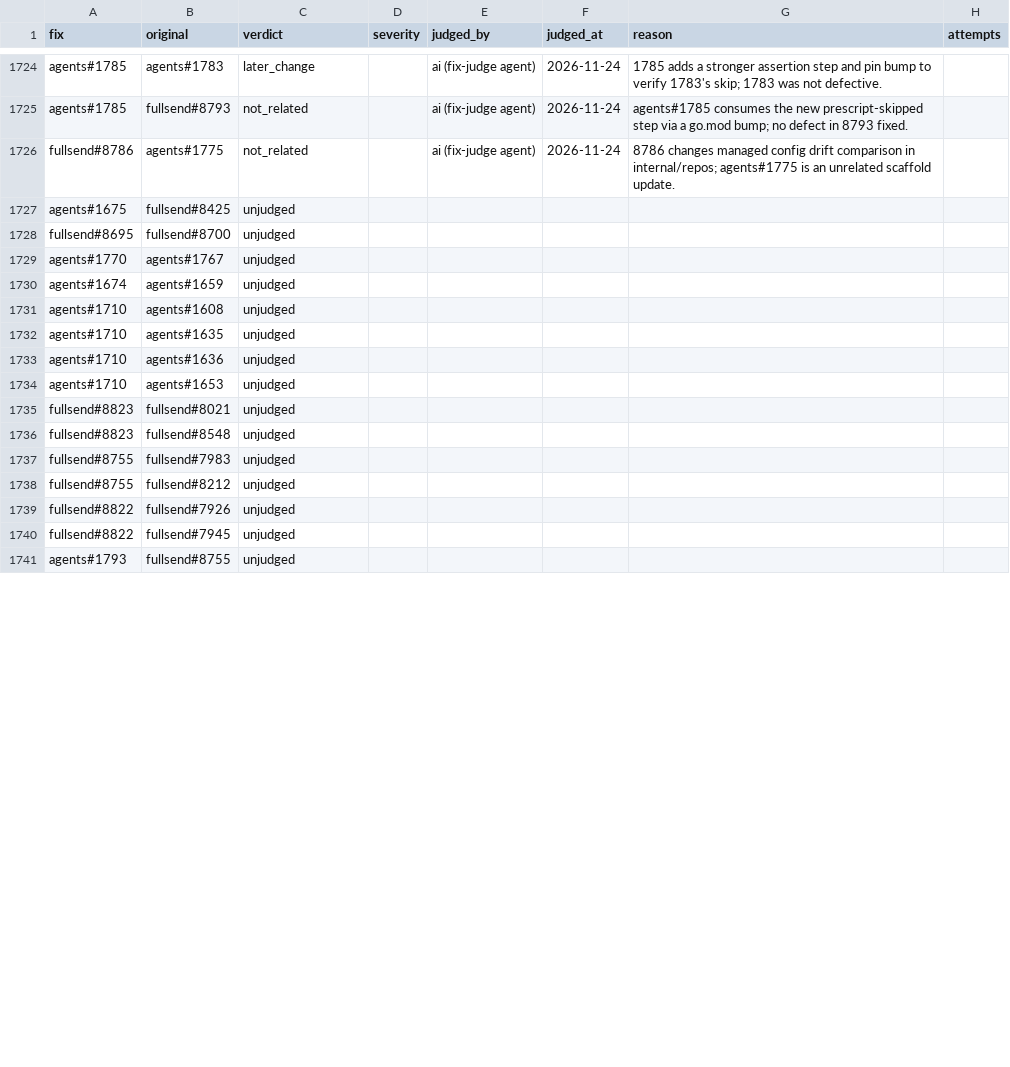
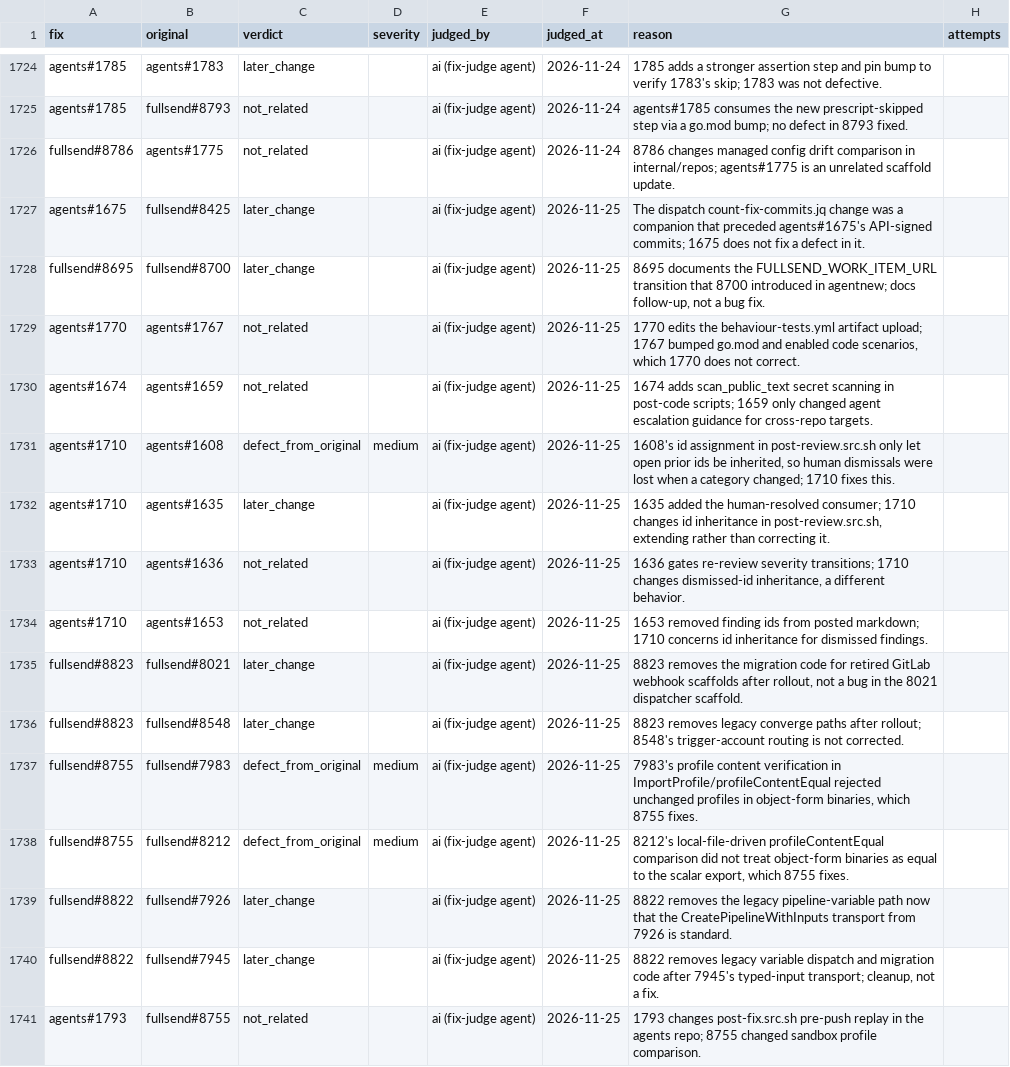
Before and after one commit to fullsend-ai/metrics, a CSV file: docs/fix-judgments.csv, drawn as a sheet; only a part is shown, gaps mark what is left out; the diff covers the shown part only.

```diff
--- a/docs/fix-judgments.csv
+++ b/docs/fix-judgments.csv
@@ -1726,16 +1726,16 @@ agents#1785,fullsend#8793,not_related,,ai (fix-judge agent),2026-11-24,agents#17
 fullsend#8786,agents#1775,not_related,,ai (fix-judge agent),2026-11-24,8786 changes managed config drift comparison in internal/repos; agents#1775 is an unrelated scaffold update.,
-agents#1675,fullsend#8425,unjudged,,,,,
-fullsend#8695,fullsend#8700,unjudged,,,,,
-agents#1770,agents#1767,unjudged,,,,,
-agents#1674,agents#1659,unjudged,,,,,
-agents#1710,agents#1608,unjudged,,,,,
-agents#1710,agents#1635,unjudged,,,,,
-agents#1710,agents#1636,unjudged,,,,,
-agents#1710,agents#1653,unjudged,,,,,
-fullsend#8823,fullsend#8021,unjudged,,,,,
-fullsend#8823,fullsend#8548,unjudged,,,,,
-fullsend#8755,fullsend#7983,unjudged,,,,,
-fullsend#8755,fullsend#8212,unjudged,,,,,
-fullsend#8822,fullsend#7926,unjudged,,,,,
-fullsend#8822,fullsend#7945,unjudged,,,,,
-agents#1793,fullsend#8755,unjudged,,,,,
+agents#1675,fullsend#8425,later_change,,ai (fix-judge agent),2026-11-25,The dispatch count-fix-commits.jq change was a companion that preceded agents#1675's API-signed commits; 1675 does not fix a defect in it.,
+fullsend#8695,fullsend#8700,later_change,,ai (fix-judge agent),2026-11-25,"8695 documents the FULLSEND_WORK_ITEM_URL transition that 8700 introduced in agentnew; docs follow-up, not a bug fix.",
+agents#1770,agents#1767,not_related,,ai (fix-judge agent),2026-11-25,"1770 edits the behaviour-tests.yml artifact upload; 1767 bumped go.mod and enabled code scenarios, which 1770 does not correct.",
+agents#1674,agents#1659,not_related,,ai (fix-judge agent),2026-11-25,1674 adds scan_public_text secret scanning in post-code scripts; 1659 only changed agent escalation guidance for cross-repo targets.,
+agents#1710,agents#1608,defect_from_original,medium,ai (fix-judge agent),2026-11-25,"1608's id assignment in post-review.src.sh only let open prior ids be inherited, so human dismissals were lost when a category changed; 1710 fixes this.",
+agents#1710,agents#1635,later_change,,ai (fix-judge agent),2026-11-25,"1635 added the human-resolved consumer; 1710 changes id inheritance in post-review.src.sh, extending rather than correcting it.",
+agents#1710,agents#1636,not_related,,ai (fix-judge agent),2026-11-25,"1636 gates re-review severity transitions; 1710 changes dismissed-id inheritance, a different behavior.",
+agents#1710,agents#1653,not_related,,ai (fix-judge agent),2026-11-25,1653 removed finding ids from posted markdown; 1710 concerns id inheritance for dismissed findings.,
+fullsend#8823,fullsend#8021,later_change,,ai (fix-judge agent),2026-11-25,"8823 removes the migration code for retired GitLab webhook scaffolds after rollout, not a bug in the 8021 dispatcher scaffold.",
+fullsend#8823,fullsend#8548,later_change,,ai (fix-judge agent),2026-11-25,8823 removes legacy converge paths after rollout; 8548's trigger-account routing is not corrected.,
+fullsend#8755,fullsend#7983,defect_from_original,medium,ai (fix-judge agent),2026-11-25,"7983's profile content verification in ImportProfile/profileContentEqual rejected unchanged profiles in object-form binaries, which 8755 fixes.",
+fullsend#8755,fullsend#8212,defect_from_original,medium,ai (fix-judge agent),2026-11-25,"8212's local-file-driven profileContentEqual comparison did not treat object-form binaries as equal to the scalar export, which 8755 fixes.",
+fullsend#8822,fullsend#7926,later_change,,ai (fix-judge agent),2026-11-25,8822 removes the legacy pipeline-variable path now that the CreatePipelineWithInputs transport from 7926 is standard.,
+fullsend#8822,fullsend#7945,later_change,,ai (fix-judge agent),2026-11-25,"8822 removes legacy variable dispatch and migration code after 7945's typed-input transport; cleanup, not a fix.",
+agents#1793,fullsend#8755,not_related,,ai (fix-judge agent),2026-11-25,1793 changes post-fix.src.sh pre-push replay in the agents repo; 8755 changed sandbox profile comparison.,
```
Also changed, not shown: 20 edited cells elsewhere in this file, docs/escaped-fixes.csv.
